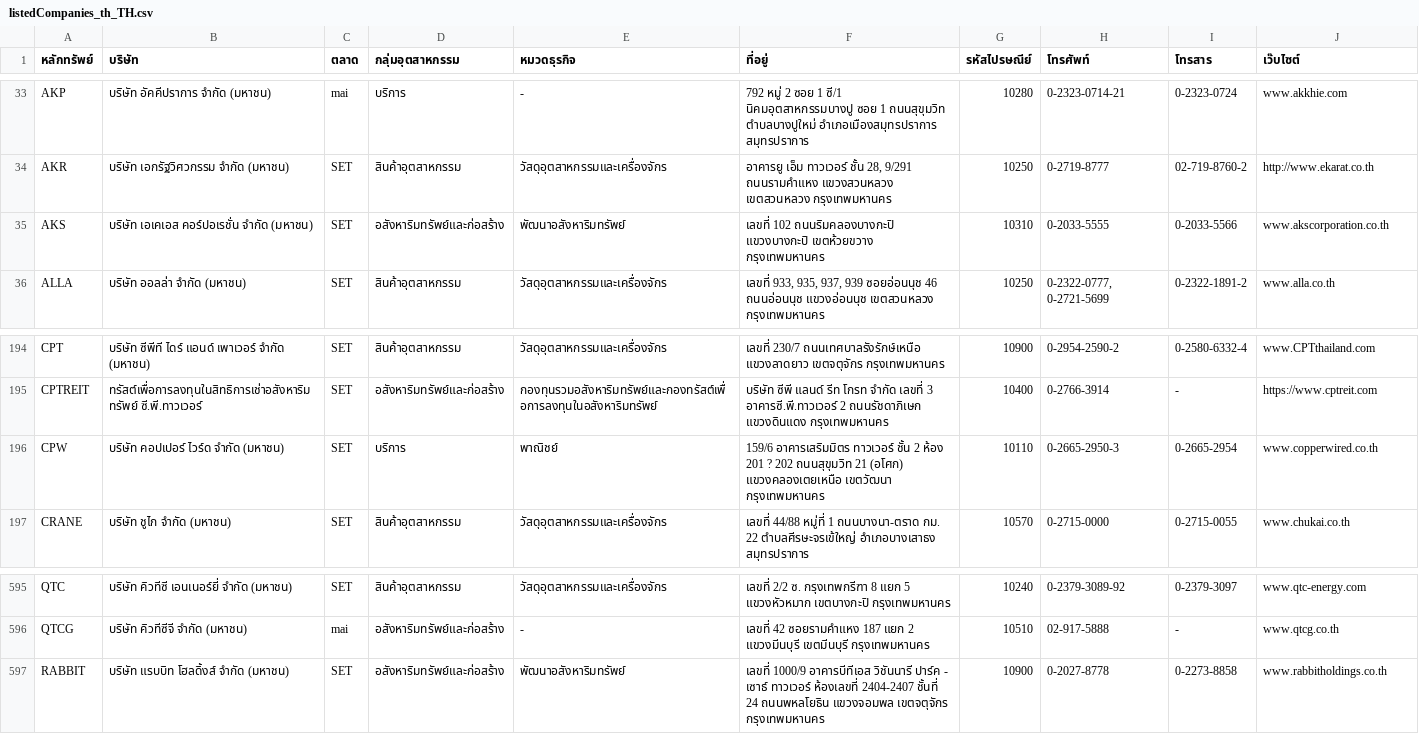
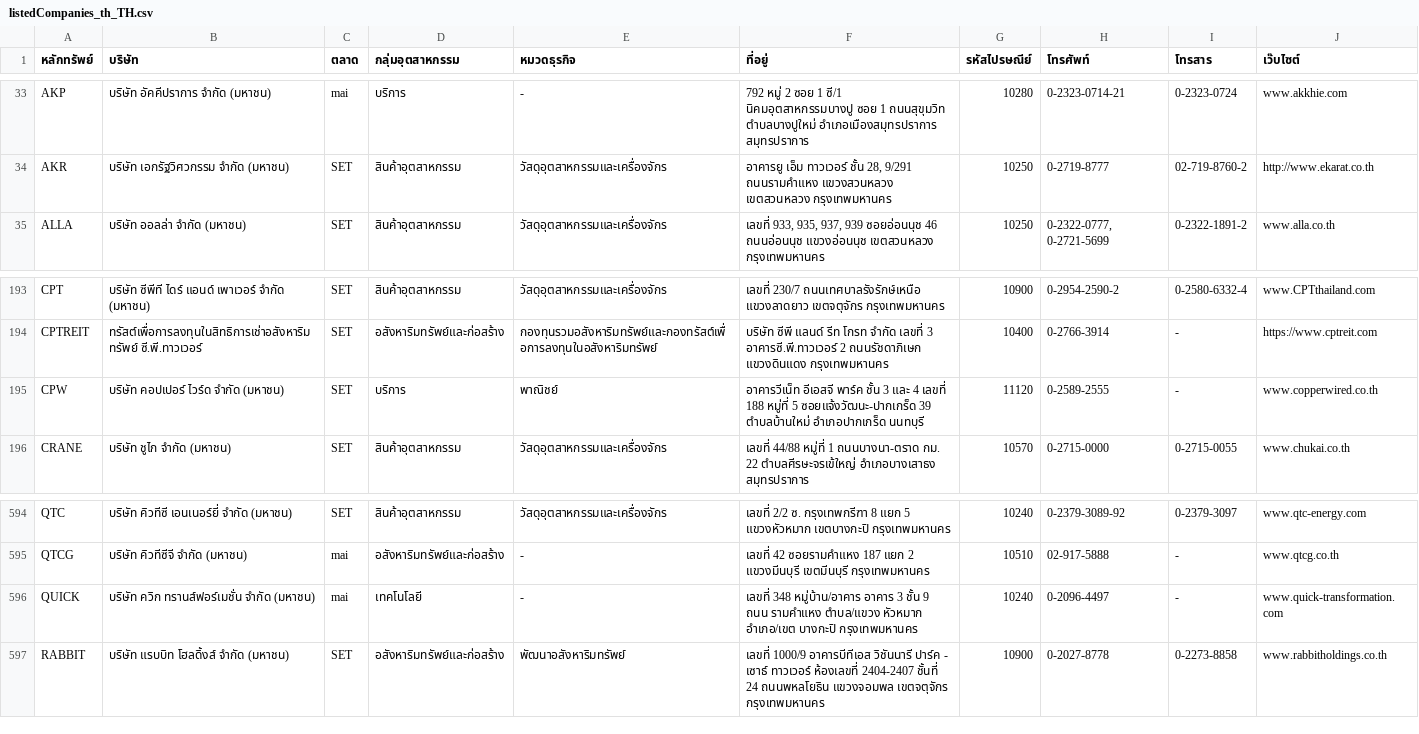
Before and after one commit to ake9522/set, a CSV file: listedCompanies_th_TH.csv, drawn as a sheet; only a part is shown, gaps mark what is left out.

```diff
--- a/listedCompanies_th_TH.csv
+++ b/listedCompanies_th_TH.csv
@@ -34,3 +34,2 @@ AKP,บริษัท อัคคีปราการ จำกัด (มห
 AKR,บริษัท เอกรัฐวิศวกรรม จำกัด (มหาชน),SET,สินค้าอุตสาหกรรม,วัสดุอุตสาหกรรมและเครื่องจักร,"อาคารยู เอ็ม ทาวเวอร์ ชั้น 28, 9/291 ถนนรามคำแหง แขวงสวนหลวง เขตสวนหลวง กรุงเทพมหานคร",10250,0-2719-8777,02-719-8760-2,http://www.ekarat.co.th
-AKS,บริษัท เอเคเอส คอร์ปอเรชั่น จำกัด (มหาชน),SET,อสังหาริมทรัพย์และก่อสร้าง,พัฒนาอสังหาริมทรัพย์,เลขที่ 102 ถนนริมคลองบางกะปิ แขวงบางกะปิ เขตห้วยขวาง กรุงเทพมหานคร,10310,0-2033-5555,0-2033-5566,www.akscorporation.co.th
 ALLA,บริษัท ออลล่า จำกัด (มหาชน),SET,สินค้าอุตสาหกรรม,วัสดุอุตสาหกรรมและเครื่องจักร,"เลขที่ 933, 935, 937, 939 ซอยอ่อนนุช 46 ถนนอ่อนนุช แขวงอ่อนนุช เขตสวนหลวง กรุงเทพมหานคร",10250,"0-2322-0777, 0-2721-5699",0-2322-1891-2,www.alla.co.th
@@ -195,3 +194,3 @@ CPT,บริษัท ซีพีที ไดร์ แอนด์ เพา
 CPTREIT,ทรัสต์เพื่อการลงทุนในสิทธิการเช่าอสังหาริมทรัพย์ ซี.พี.ทาวเวอร์,SET,อสังหาริมทรัพย์และก่อสร้าง,กองทุนรวมอสังหาริมทรัพย์และกองทรัสต์เพื่อการลงทุนในอสังหาริมทรัพย์,บริษัท ซีพี แลนด์ รีท โกรท จำกัด เลขที่ 3 อาคารซี.พี.ทาวเวอร์ 2 ถนนรัชดาภิเษก แขวงดินแดง กรุงเทพมหานคร,10400,0-2766-3914,-,https://www.cptreit.com
-CPW,บริษัท คอปเปอร์ ไวร์ด จำกัด (มหาชน),SET,บริการ,พาณิชย์,159/6 อาคารเสริมมิตร ทาวเวอร์ ชั้น 2 ห้อง 201 ? 202 ถนนสุขุมวิท 21 (อโศก) แขวงคลองเตยเหนือ เขตวัฒนา กรุงเทพมหานคร,10110,0-2665-2950-3,0-2665-2954,www.copperwired.co.th
+CPW,บริษัท คอปเปอร์ ไวร์ด จำกัด (มหาชน),SET,บริการ,พาณิชย์,อาคารวีเน็ท อีเอสจี พาร์ค ชั้น 3 และ 4 เลขที่ 188 หมู่ที่ 5 ซอยแจ้งวัฒนะ-ปากเกร็ด 39 ตำบลบ้านใหม่ อำเภอปากเกร็ด นนทบุรี,11120,0-2589-2555,-,www.copperwired.co.th
 CRANE,บริษัท ชูไก จำกัด (มหาชน),SET,สินค้าอุตสาหกรรม,วัสดุอุตสาหกรรมและเครื่องจักร,เลขที่ 44/88 หมู่ที่ 1 ถนนบางนา-ตราด กม. 22 ตำบลศีรษะจรเข้ใหญ่ อำเภอบางเสาธง สมุทรปราการ,10570,0-2715-0000,0-2715-0055,www.chukai.co.th
@@ -596,2 +595,3 @@ QTC,บริษัท คิวทีซี เอนเนอร์ยี่
 QTCG,บริษัท คิวทีซีจี จำกัด (มหาชน),mai,อสังหาริมทรัพย์และก่อสร้าง,-,เลขที่ 42 ซอยรามคำแหง 187 แยก 2 แขวงมีนบุรี เขตมีนบุรี กรุงเทพมหานคร,10510,02-917-5888,-,www.qtcg.co.th
+QUICK,บริษัท ควิก ทรานส์ฟอร์เมชั่น จำกัด (มหาชน),mai,เทคโนโลยี,-,เลขที่ 348 หมู่บ้าน/อาคาร อาคาร 3 ชั้น 9 ถนน รามคําแหง ตําบล/แขวง หัวหมาก อําเภอ/เขต บางกะปิ กรุงเทพมหานคร,10240,0-2096-4497,-,www.quick-transformation.com
 RABBIT,บริษัท แรบบิท โฮลดิ้งส์ จำกัด (มหาชน),SET,อสังหาริมทรัพย์และก่อสร้าง,พัฒนาอสังหาริมทรัพย์,เลขที่ 1000/9 อาคารบีทีเอส วิชันนารี ปาร์ค - เซาธ์ ทาวเวอร์ ห้องเลขที่ 2404-2407 ชั้นที่ 24 ถนนพหลโยธิน แขวงจอมพล เขตจตุจักร กรุงเทพมหานคร,10900,0-2027-8778,0-2273-8858,www.rabbitholdings.co.th
```
Also changed, not shown: 9 other files.
